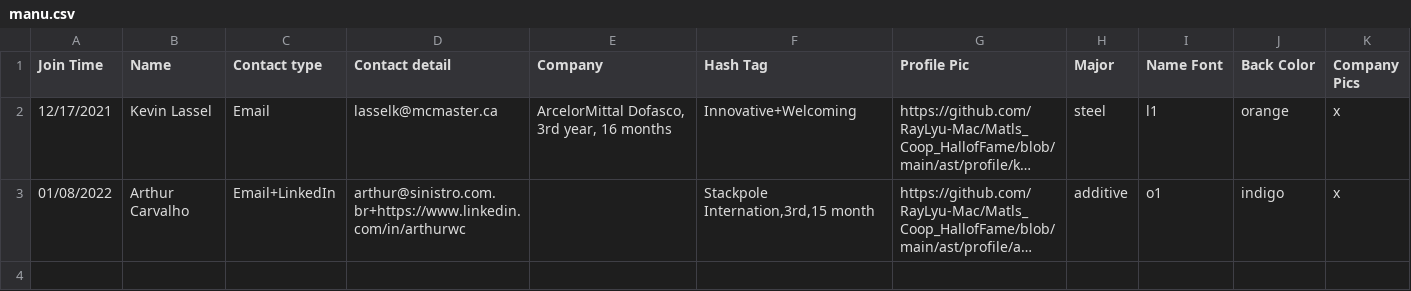
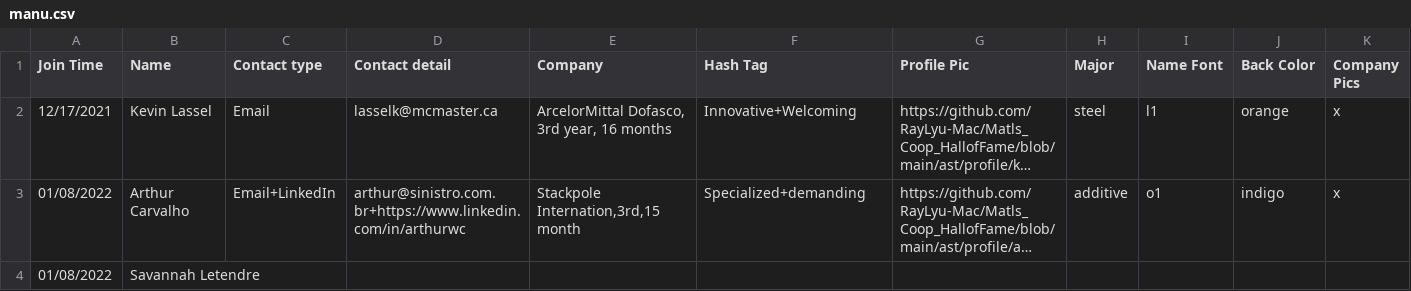
Before and after one commit to RayLyu-Mac/Matls_Coop_HallofFame, a CSV file: ast/csv/manu.csv, drawn as a sheet; only a part is shown; long unchanged cells end in …; rows hold the shown columns only; the diff names each change by its address in the sheet, - before the commit and + after, or states it on an @@ line.

```diff
--- a/ast/csv/manu.csv
+++ b/ast/csv/manu.csv
-E3 (Company): (empty)
+E3 (Company): Stackpole Internation,3rd,15 month
-F3 (Hash Tag): Stackpole Internation,3rd,15 month
+F3 (Hash Tag): Specialized+demanding
+row 4: 01/08/2022 | Savannah Letendre
```
Also changed, not shown: ast/csv/bio.csv, ast/csv/code.csv, 26 other files.
